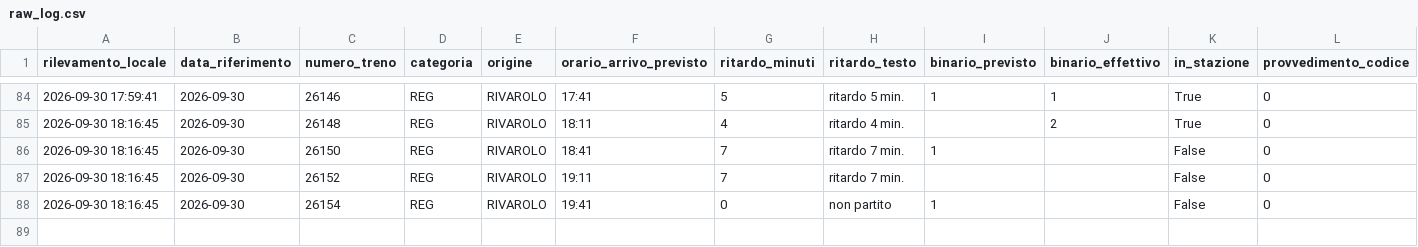
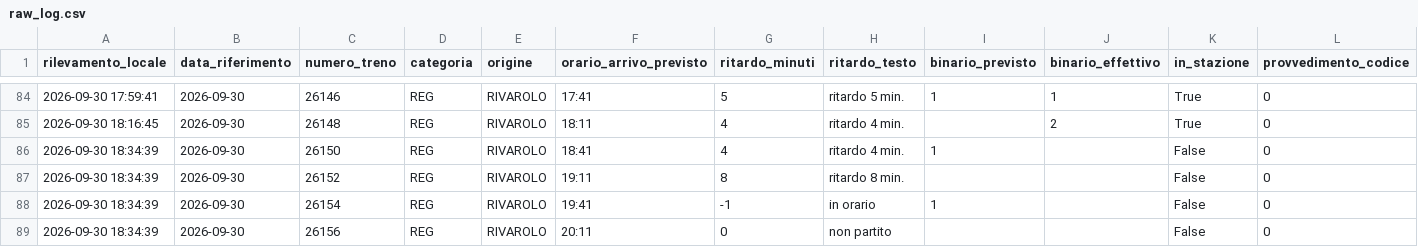
Before and after one commit to frapan2003-coder/Orari-arrivo-treni, a CSV file: data/raw_log.csv, drawn as a sheet; only a part is shown, gaps mark what is left out; rows hold the shown columns only; the diff names each change by its address in the sheet, - before the commit and + after, or states it on an @@ line.

```diff
--- a/data/raw_log.csv
+++ b/data/raw_log.csv
-A86:A88 (rilevamento_locale): 2026-09-30 18:16:45
+A86:A88 (rilevamento_locale): 2026-09-30 18:34:39
-G86 (ritardo_minuti): 7
+G86 (ritardo_minuti): 4
-H86 (ritardo_testo): ritardo 7 min.
+H86 (ritardo_testo): ritardo 4 min.
-G87 (ritardo_minuti): 7
+G87 (ritardo_minuti): 8
-H87 (ritardo_testo): ritardo 7 min.
+H87 (ritardo_testo): ritardo 8 min.
-G88 (ritardo_minuti): 0
+G88 (ritardo_minuti): -1
-H88 (ritardo_testo): non partito
+H88 (ritardo_testo): in orario
+row 89: 2026-09-30 18:34:39 | 2026-09-30 | 26156 | REG | RIVAROLO | 20:11 | 0 | non partito |  |  | False | 0
```
